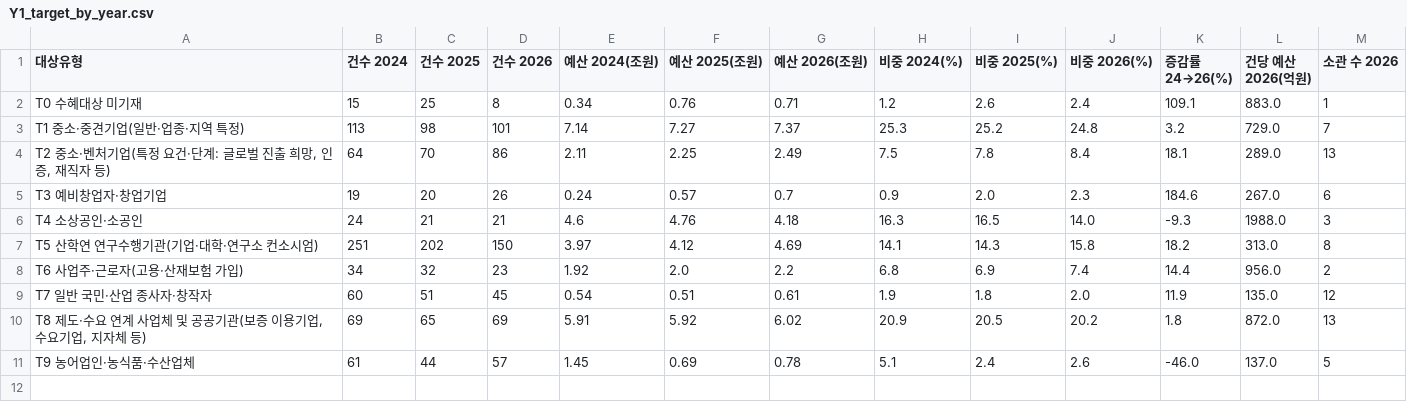
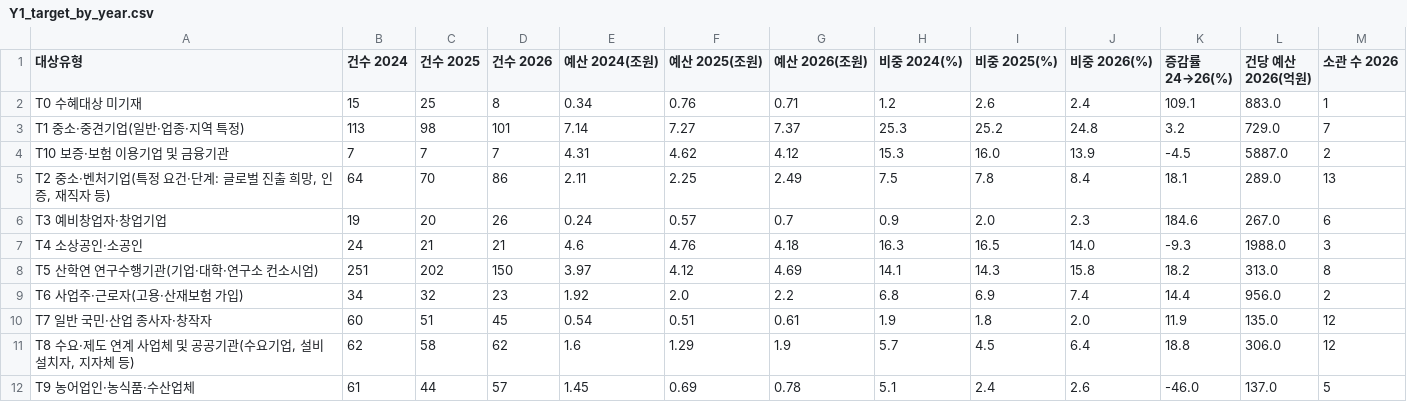
Before and after one commit to kosievalteam/kosi_evalteam, a CSV file: analysis/output_bge-m3/Y1_target_by_year.csv, drawn as a sheet.

```diff
--- a/analysis/output_bge-m3/Y1_target_by_year.csv
+++ b/analysis/output_bge-m3/Y1_target_by_year.csv
@@ -3,2 +3,3 @@ T0 수혜대상 미기재,15,25,8,0.34,0.76,0.71,1.2,2.6,2.4,109.1,883.0,1
 T1 중소·중견기업(일반·업종·지역 특정),113,98,101,7.14,7.27,7.37,25.3,25.2,24.8,3.2,729.0,7
+T10 보증·보험 이용기업 및 금융기관,7,7,7,4.31,4.62,4.12,15.3,16.0,13.9,-4.5,5887.0,2
 "T2 중소·벤처기업(특정 요건·단계: 글로벌 진출 희망, 인증, 재직자 등)",64,70,86,2.11,2.25,2.49,7.5,7.8,8.4,18.1,289.0,13
@@ -9,3 +10,3 @@ T6 사업주·근로자(고용·산재보험 가입),34,32,23,1.92,2.0,2.2,6.8,6
 T7 일반 국민·산업 종사자·창작자,60,51,45,0.54,0.51,0.61,1.9,1.8,2.0,11.9,135.0,12
-"T8 제도·수요 연계 사업체 및 공공기관(보증 이용기업, 수요기업, 지자체 등)",69,65,69,5.91,5.92,6.02,20.9,20.5,20.2,1.8,872.0,13
+"T8 수요·제도 연계 사업체 및 공공기관(수요기업, 설비 설치자, 지자체 등)",62,58,62,1.6,1.29,1.9,5.7,4.5,6.4,18.8,306.0,12
 T9 농어업인·농식품·수산업체,61,44,57,1.45,0.69,0.78,5.1,2.4,2.6,-46.0,137.0,5
```
Also changed, not shown: analysis/output_bge-m3/X7_four_axis_profiles_2026.csv, analysis/output_bge-m3/X8_target_x_instrument_budget2026.csv, 22 other files.
